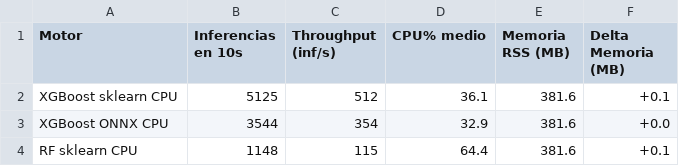
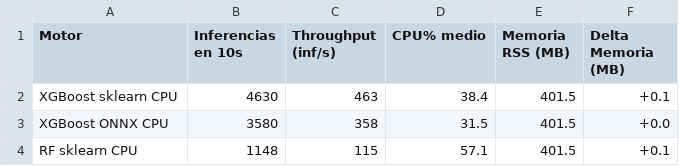
Before and after one commit to Fernando-Huaman/proyecto-zona-interes-Au, a CSV file: notebooks/outputs_sprint4_latencia/consumo_recursos.csv, drawn as a sheet.

```diff
--- a/notebooks/outputs_sprint4_latencia/consumo_recursos.csv
+++ b/notebooks/outputs_sprint4_latencia/consumo_recursos.csv
@@ -1,4 +1,4 @@
 Motor,Inferencias en 10s,Throughput (inf/s),CPU% medio,Memoria RSS (MB),Delta Memoria (MB)
-XGBoost sklearn CPU,5125,512,36.1,381.6,+0.1
-XGBoost ONNX CPU,3544,354,32.9,381.6,+0.0
-RF sklearn CPU,1148,115,64.4,381.6,+0.1
+XGBoost sklearn CPU,4630,463,38.4,401.5,+0.1
+XGBoost ONNX CPU,3580,358,31.5,401.5,+0.0
+RF sklearn CPU,1148,115,57.1,401.5,+0.1
```
Also changed, not shown: notebooks/outputs_sprint4_latencia/benchmark_latencia_completo.csv, notebooks/outputs_sprint4_latencia/optimizacion_n_estimators.csv, 19 other files.
